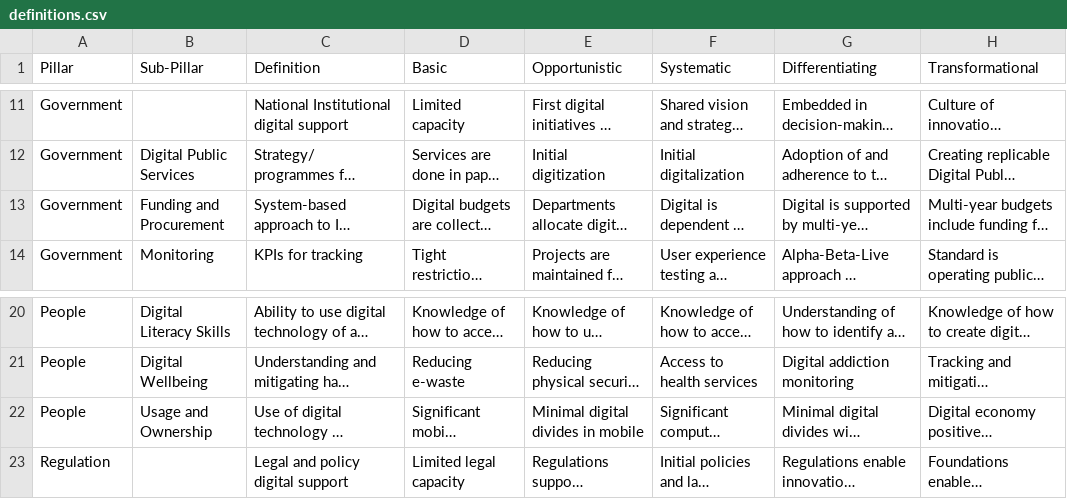
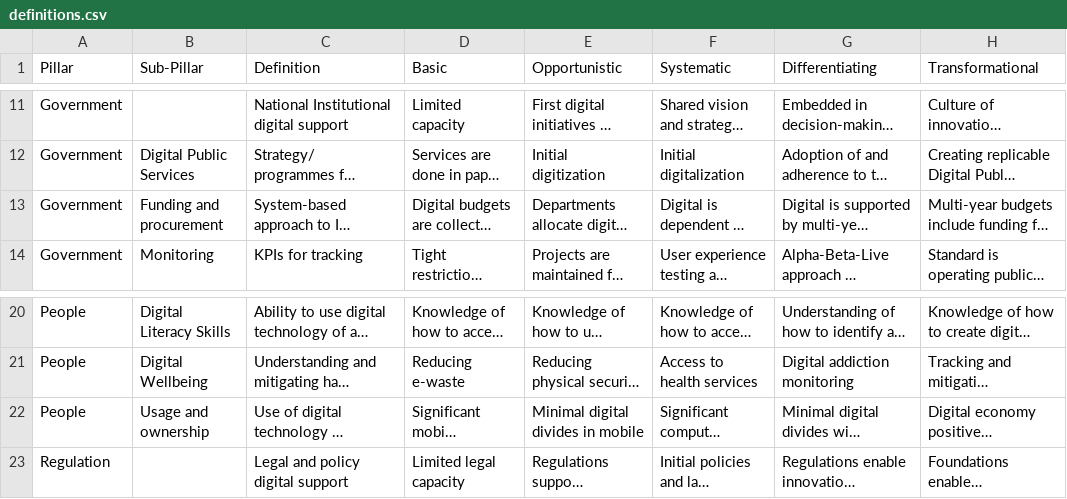
Before and after one commit to NimeshaSuwaris/undp-DigitalCompass, a CSV file: database/raw/definitions.csv, drawn as a sheet; only a part is shown, gaps mark what is left out; long unchanged cells end in …; the diff names each change by its address in the sheet, - before the commit and + after, or states it on an @@ line.

Commit message:
Update definitions.csv

```diff
--- a/database/raw/definitions.csv
+++ b/database/raw/definitions.csv
-B13 (Sub-Pillar): Funding and Procurement
+B13 (Sub-Pillar): Funding and procurement
-B22 (Sub-Pillar): Usage and Ownership
+B22 (Sub-Pillar): Usage and ownership
```
